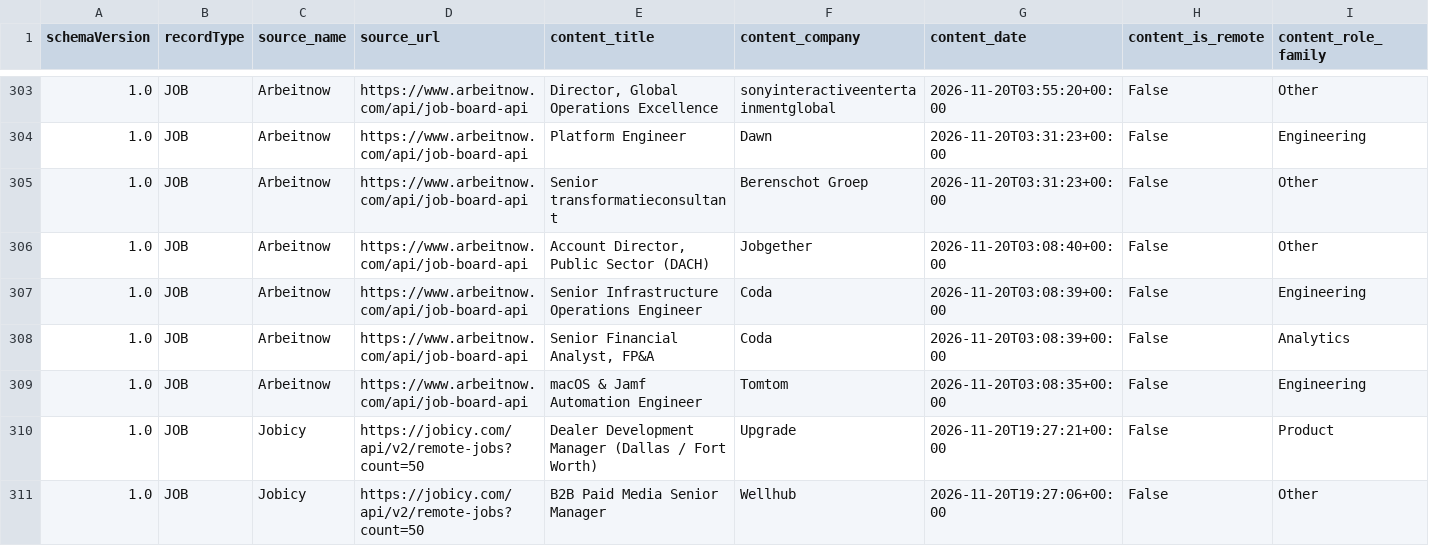
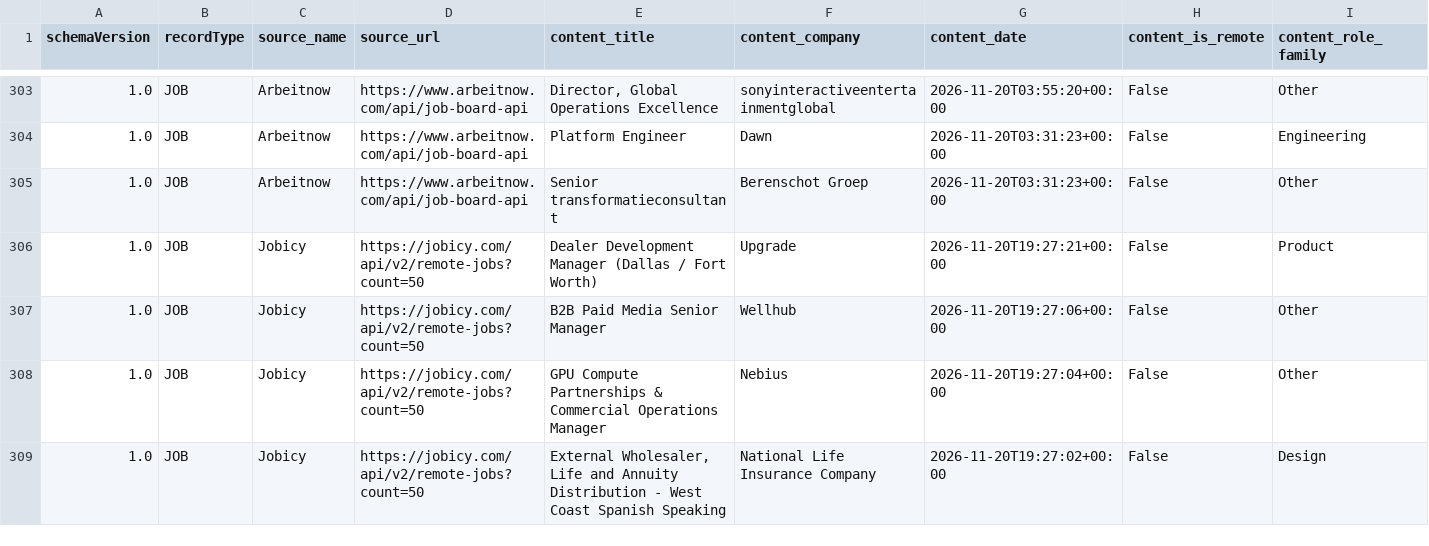
Before and after one commit to Tharun4743/AI_Engineer_Demo_Task, a CSV file: output/jobs.csv, drawn as a sheet; only a part is shown, gaps mark what is left out; the shorter side is filled out with more unchanged rows; rows hold the shown columns only; the diff names each change by its address in the sheet, - before the commit and + after, or states it on an @@ line.

```diff
--- a/output/jobs.csv
+++ b/output/jobs.csv
-row 306: 1.0 | JOB | Arbeitnow | https://www.arbeitnow.com/api/job-board-api | Account Director, Public Sector (DACH) | Jobgether | 2026-11-20T03:08:40+00:00 | False | Other
-row 307: 1.0 | JOB | Arbeitnow | https://www.arbeitnow.com/api/job-board-api | Senior Infrastructure Operations Engineer | Coda | 2026-11-20T03:08:39+00:00 | False | Engineering
-row 308: 1.0 | JOB | Arbeitnow | https://www.arbeitnow.com/api/job-board-api | Senior Financial Analyst, FP&A | Coda | 2026-11-20T03:08:39+00:00 | False | Analytics
-row 309: 1.0 | JOB | Arbeitnow | https://www.arbeitnow.com/api/job-board-api | macOS & Jamf Automation Engineer | Tomtom | 2026-11-20T03:08:35+00:00 | False | Engineering
```
Also changed, not shown: 6 other files.
